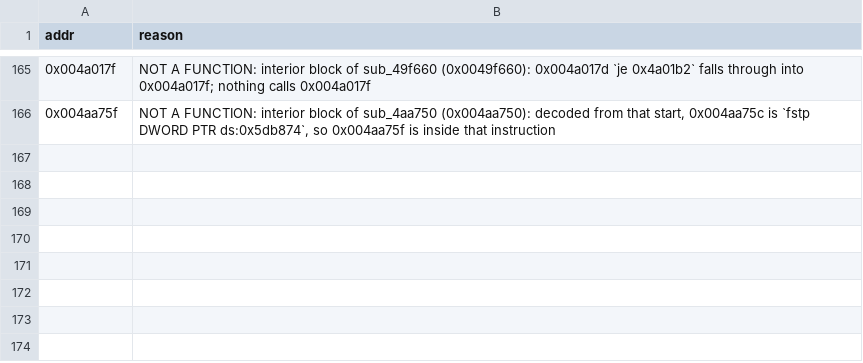
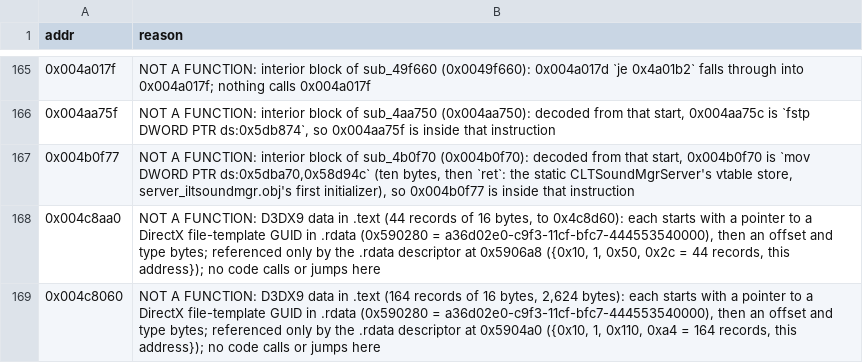
Before and after one commit to nolffan/tron20src, a CSV file: progress/Lithtech-screen-exclude.csv, drawn as a sheet; only a part is shown, gaps mark what is left out; the diff names each change by its address in the sheet, - before the commit and + after, or states it on an @@ line.

```diff
--- a/progress/Lithtech-screen-exclude.csv
+++ b/progress/Lithtech-screen-exclude.csv
+row 167: 0x004b0f77 | NOT A FUNCTION: interior block of sub_4b0f70 (0x004b0f70): decoded from that start, 0x004b0f70 is `mov DWORD PTR ds:0x5dba70,0x58d94c` (ten bytes, then `ret`: the static CLTSoundMgrServer's vtable store, server_iltsoundmgr.obj's first initializer), so 0x004b0f77 is inside that instruction
+row 168: 0x004c8aa0 | NOT A FUNCTION: D3DX9 data in .text (44 records of 16 bytes, to 0x4c8d60): each starts with a pointer to a DirectX file-template GUID in .rdata (0x590280 = a36d02e0-c9f3-11cf-bfc7-444553540000), then an offset and type bytes; referenced only by the .rdata descriptor at 0x5906a8 ({0x10, 1, 0x50, 0x2c = 44 records, this address}); no code calls or jumps here
+row 169: 0x004c8060 | NOT A FUNCTION: D3DX9 data in .text (164 records of 16 bytes, 2,624 bytes): each starts with a pointer to a DirectX file-template GUID in .rdata (0x590280 = a36d02e0-c9f3-11cf-bfc7-444553540000), then an offset and type bytes; referenced only by the .rdata descriptor at 0x5904a0 ({0x10, 1, 0x110, 0xa4 = 164 records, this address}); no code calls or jumps here
```
Also changed, not shown: 7 other files.
